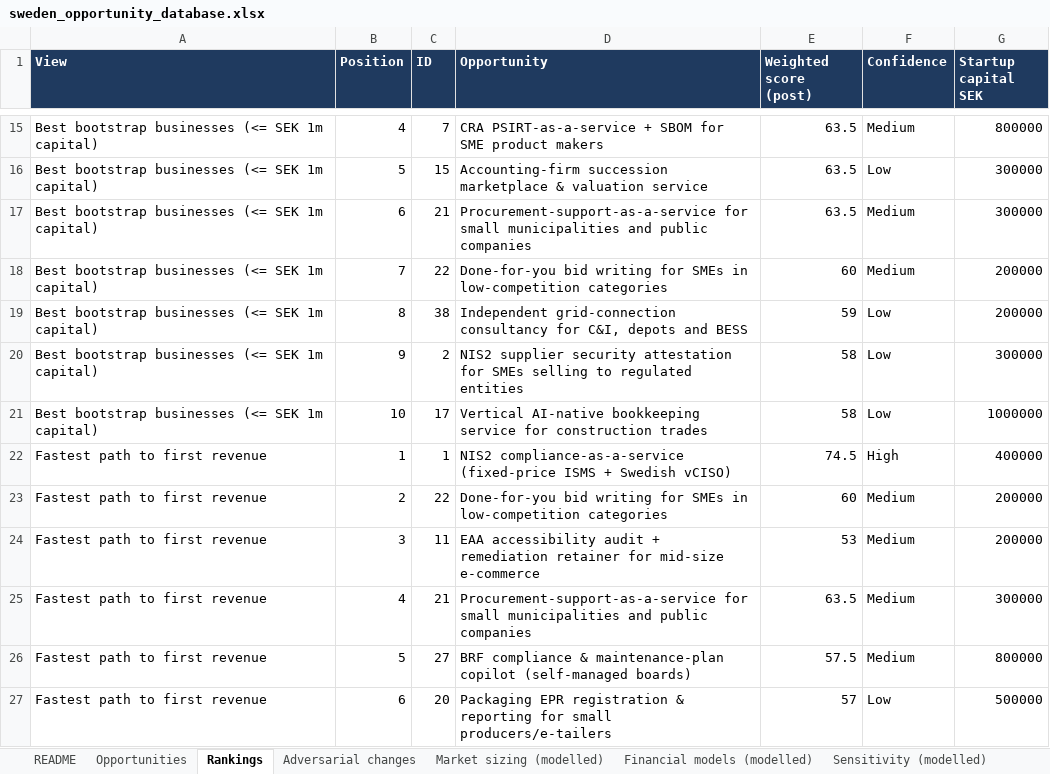
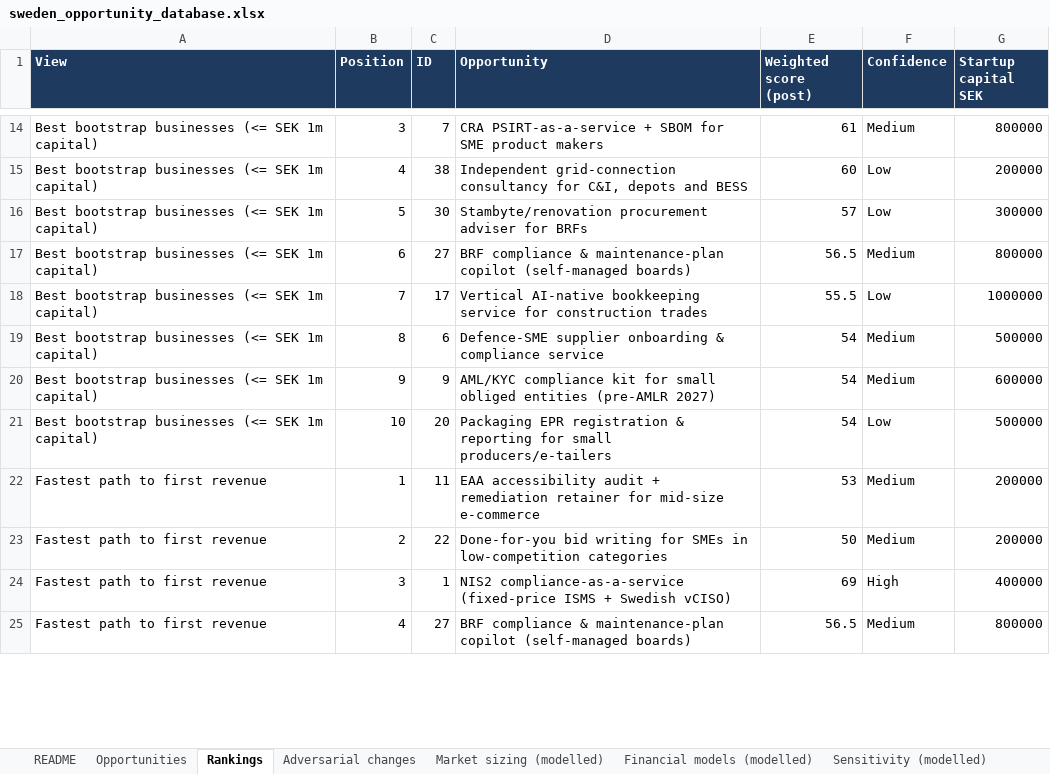
Before and after one commit to keppangithub/keppangithub, an Excel workbook: sweden-opportunity-intelligence/output/sweden_opportunity_database.xlsx, sheet Rankings, drawn as a sheet; only a part is shown, gaps mark what is left out; values as stored, in another font and other column widths than the file's, no borders; removed rows and columns are numbered as before the commit, all else as after; the diff covers the shown part only; the diff names each change by its address in the sheet, - before the commit and + after, or states it on an @@ line.

```diff
--- a/sweden-opportunity-intelligence/output/sweden_opportunity_database.xlsx (sheet Rankings)
+++ b/sweden-opportunity-intelligence/output/sweden_opportunity_database.xlsx (sheet Rankings)
-B14 (Position): 4
+B14 (Position): 3
-E14 (Weighted score (post)): 63.5
+E14 (Weighted score (post)): 61
-row 16: Best bootstrap businesses (<= SEK 1m capital) | 5 | 15 | Accounting-firm succession marketplace & valuation service | 63.5 | Low | 300000
-row 17: Best bootstrap businesses (<= SEK 1m capital) | 6 | 21 | Procurement-support-as-a-service for small municipalities and public companies | 63.5 | Medium | 300000
-row 18: Best bootstrap businesses (<= SEK 1m capital) | 7 | 22 | Done-for-you bid writing for SMEs in low-competition categories | 60 | Medium | 200000
-B15 (Position): 8
+B15 (Position): 4
-E15 (Weighted score (post)): 59
+E15 (Weighted score (post)): 60
-B16 (Position): 9
+B16 (Position): 5
-C16 (ID): 2
+C16 (ID): 30
-D16 (Opportunity): NIS2 supplier security attestation for SMEs selling to regulated entities
+D16 (Opportunity): Stambyte/renovation procurement adviser for BRFs
-E16 (Weighted score (post)): 58
+E16 (Weighted score (post)): 57
+row 17: Best bootstrap businesses (<= SEK 1m capital) | 6 | 27 | BRF compliance & maintenance-plan copilot (self-managed boards) | 56.5 | Medium | 800000
-B18 (Position): 10
+B18 (Position): 7
-E18 (Weighted score (post)): 58
+E18 (Weighted score (post)): 55.5
+row 19: Best bootstrap businesses (<= SEK 1m capital) | 8 | 6 | Defence-SME supplier onboarding & compliance service | 54 | Medium | 500000
+row 20: Best bootstrap businesses (<= SEK 1m capital) | 9 | 9 | AML/KYC compliance kit for small obliged entities (pre-AMLR 2027) | 54 | Medium | 600000
+row 21: Best bootstrap businesses (<= SEK 1m capital) | 10 | 20 | Packaging EPR registration & reporting for small producers/e-tailers | 54 | Low | 500000
-C22 (ID): 1
+C22 (ID): 11
-D22 (Opportunity): NIS2 compliance-as-a-service (fixed-price ISMS + Swedish vCISO)
+D22 (Opportunity): EAA accessibility audit + remediation retainer for mid-size e-commerce
-E22 (Weighted score (post)): 74.5
+E22 (Weighted score (post)): 53
-F22 (Confidence): High
+F22 (Confidence): Medium
-G22 (Startup capital SEK): 400000
+G22 (Startup capital SEK): 200000
-E23 (Weighted score (post)): 60
+E23 (Weighted score (post)): 50
-C24 (ID): 11
+C24 (ID): 1
-D24 (Opportunity): EAA accessibility audit + remediation retainer for mid-size e-commerce
+D24 (Opportunity): NIS2 compliance-as-a-service (fixed-price ISMS + Swedish vCISO)
-E24 (Weighted score (post)): 53
+E24 (Weighted score (post)): 69
-F24 (Confidence): Medium
+F24 (Confidence): High
-G24 (Startup capital SEK): 200000
+G24 (Startup capital SEK): 400000
-row 25: Fastest path to first revenue | 4 | 21 | Procurement-support-as-a-service for small municipalities and public companies | 63.5 | Medium | 300000
-B25 (Position): 5
+B25 (Position): 4
-E25 (Weighted score (post)): 57.5
+E25 (Weighted score (post)): 56.5
-row 27: Fastest path to first revenue | 6 | 20 | Packaging EPR registration & reporting for small producers/e-tailers | 57 | Low | 500000
```
Also changed, not shown: 24 added rows, 23 removed rows and 72 edited cells elsewhere in this sheet, sheet Opportunities, sheet Monthly #30, sheet Monthly #4, sheet Sensitivity (modelled), sheet Monthly #1, sheet Adversarial changes, 2 more sheets, other sheet tabs, 10 other files.
